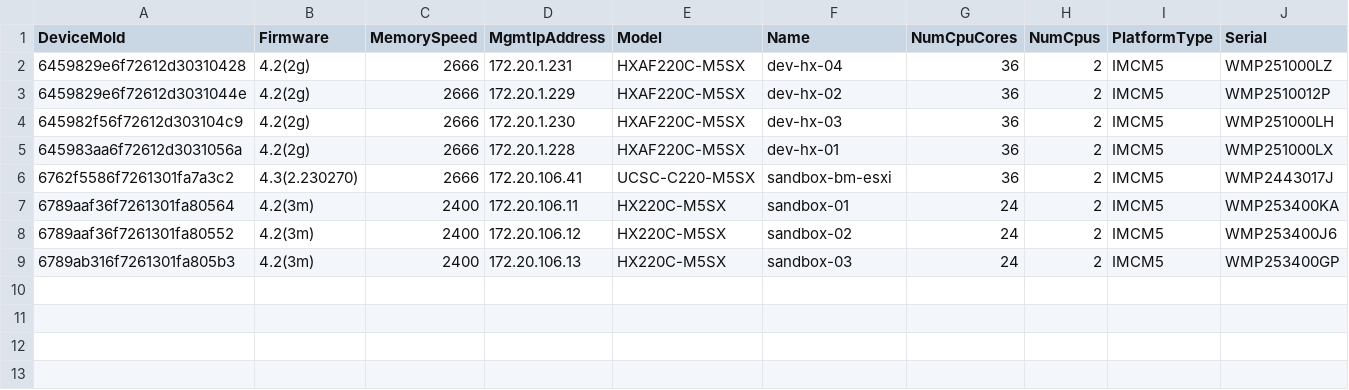
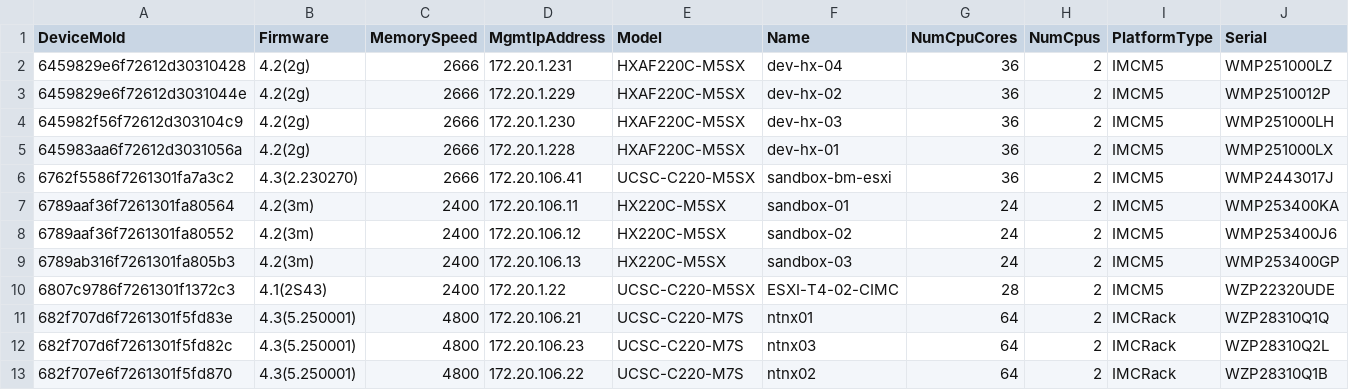
Before and after one commit to jc3943/gl-ucs, a CSV file: data/ucs/svrSummary.csv, drawn as a sheet; the diff names each change by its address in the sheet, - before the commit and + after, or states it on an @@ line.

```diff
--- a/data/ucs/svrSummary.csv
+++ b/data/ucs/svrSummary.csv
+row 10: 6807c9786f7261301f1372c3 | 4.1(2S43) | 2400 | 172.20.1.22 | UCSC-C220-M5SX | ESXI-T4-02-CIMC | 28 | 2 | IMCM5 | WZP22320UDE
+row 11: 682f707d6f7261301f5fd83e | 4.3(5.250001) | 4800 | 172.20.106.21 | UCSC-C220-M7S | ntnx01 | 64 | 2 | IMCRack | WZP28310Q1Q
+row 12: 682f707d6f7261301f5fd82c | 4.3(5.250001) | 4800 | 172.20.106.23 | UCSC-C220-M7S | ntnx03 | 64 | 2 | IMCRack | WZP28310Q2L
+row 13: 682f707e6f7261301f5fd870 | 4.3(5.250001) | 4800 | 172.20.106.22 | UCSC-C220-M7S | ntnx02 | 64 | 2 | IMCRack | WZP28310Q1B
```
Also changed, not shown: data/ucs/diskInventory.csv, data/ucs/vmmHost.csv, 3 other files.
